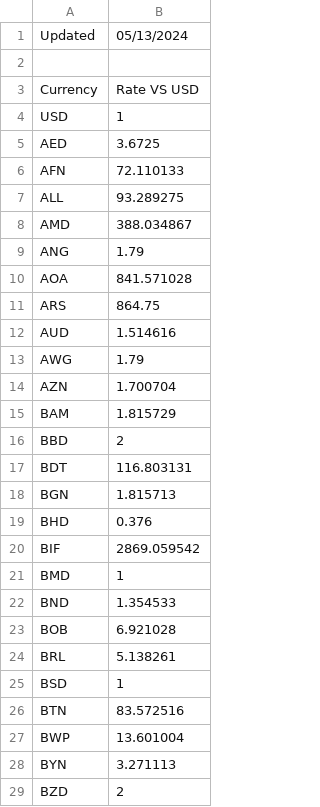
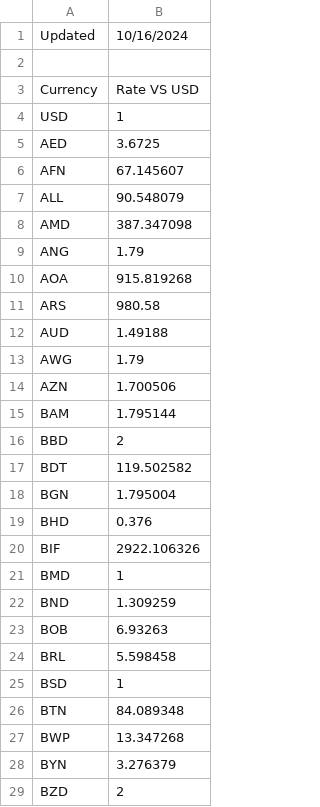
Before and after one commit to clarivate/wos_api_usecases, a CSV file: python/wos_grants_index_analytics_flask/currencies.csv, drawn as a sheet; only a part is shown; the diff covers the shown part only.

```diff
--- a/python/wos_grants_index_analytics_flask/currencies.csv
+++ b/python/wos_grants_index_analytics_flask/currencies.csv
@@ -1,2 +1,2 @@
-Updated,05/13/2024
+Updated,10/16/2024
 
@@ -5,25 +5,25 @@ USD,1
 AED,3.6725
-AFN,72.110133
-ALL,93.289275
-AMD,388.034867
+AFN,67.145607
+ALL,90.548079
+AMD,387.347098
 ANG,1.79
-AOA,841.571028
-ARS,864.75
-AUD,1.514616
+AOA,915.819268
+ARS,980.58
+AUD,1.49188
 AWG,1.79
-AZN,1.700704
-BAM,1.815729
+AZN,1.700506
+BAM,1.795144
 BBD,2
-BDT,116.803131
-BGN,1.815713
+BDT,119.502582
+BGN,1.795004
 BHD,0.376
-BIF,2869.059542
+BIF,2922.106326
 BMD,1
-BND,1.354533
-BOB,6.921028
-BRL,5.138261
+BND,1.309259
+BOB,6.93263
+BRL,5.598458
 BSD,1
-BTN,83.572516
-BWP,13.601004
-BYN,3.271113
+BTN,84.089348
+BWP,13.347268
+BYN,3.276379
 BZD,2
```
Also changed, not shown: 125 edited cells elsewhere in this file, 5 other files.
